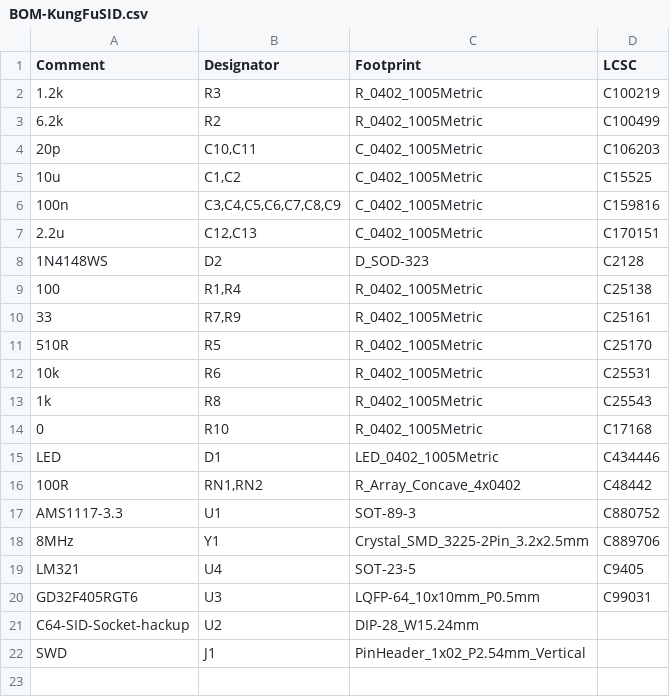
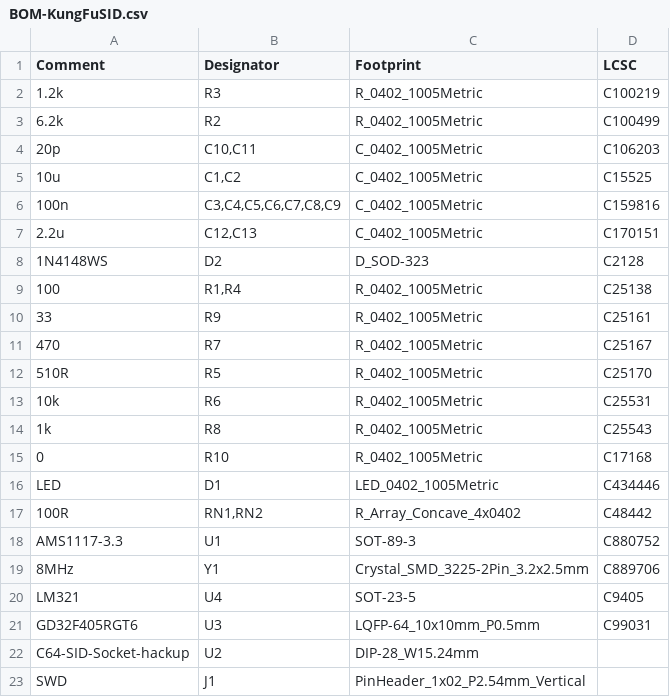
Before and after one commit to Sgw32/UltiSID, a CSV file: Hardware/jlcpcb/production_files/BOM-KungFuSID.csv, drawn as a sheet.

Commit message:
Schematic-to-JLCPCB BOM bug fixed

```diff
--- a/Hardware/jlcpcb/production_files/BOM-KungFuSID.csv
+++ b/Hardware/jlcpcb/production_files/BOM-KungFuSID.csv
@@ -9,3 +9,4 @@ Comment,Designator,Footprint,LCSC
 100,"R1,R4",R_0402_1005Metric,C25138
-33,"R7,R9",R_0402_1005Metric,C25161
+33,"R9",R_0402_1005Metric,C25161
+470,"R7",R_0402_1005Metric,C25167
 510R,R5,R_0402_1005Metric,C25170
```
